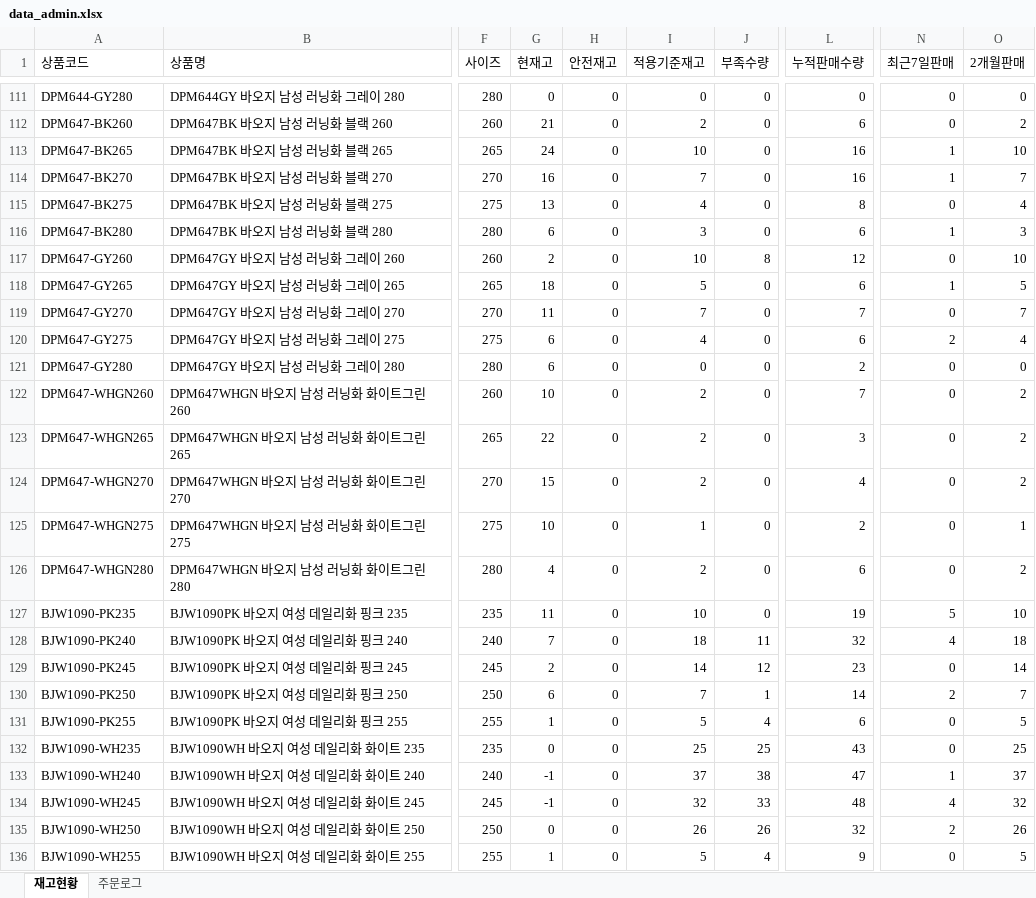
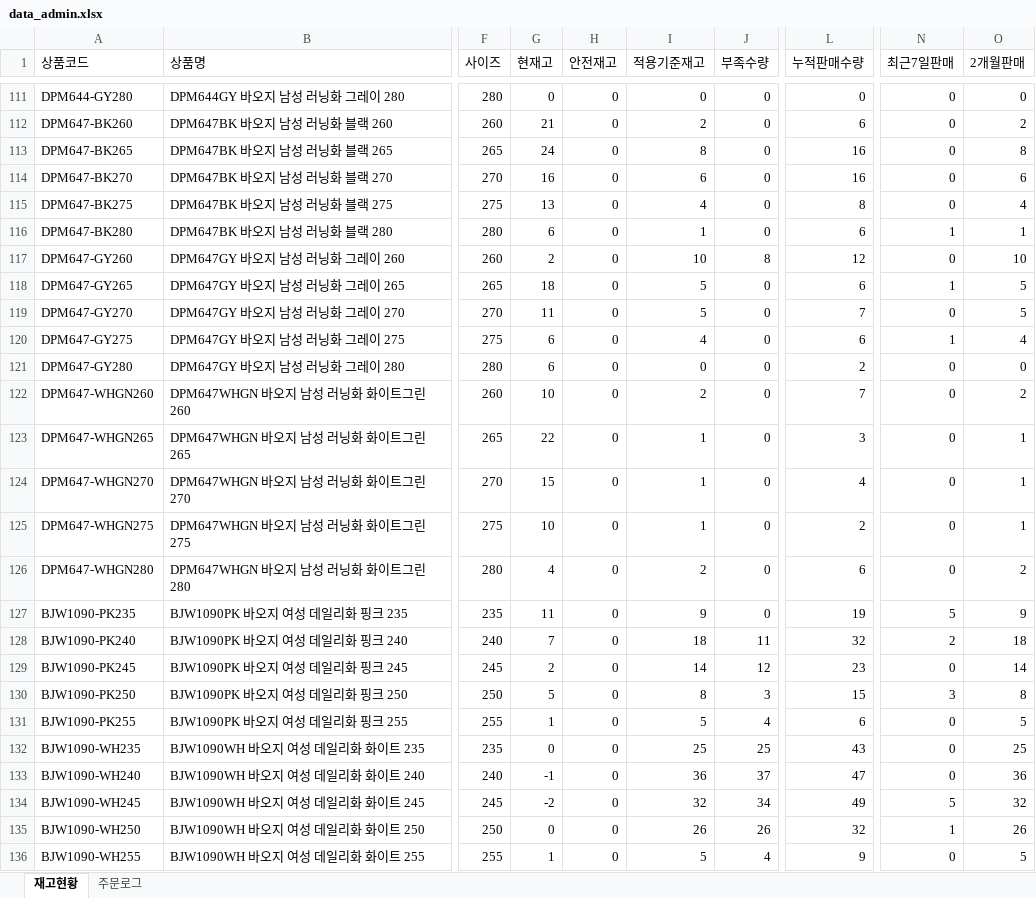
Before and after one commit to dkseotjd0112-max/Baoji-dashboard, an Excel workbook: data_admin.xlsx, sheet 재고현황, drawn as a sheet; only a part is shown, gaps mark what is left out; values as stored, in another font and other column widths than the file's, no borders; the diff covers the shown part only; the diff names each change by its address in the sheet, - before the commit and + after, or states it on an @@ line.

```diff
--- a/data_admin.xlsx (sheet 재고현황)
+++ b/data_admin.xlsx (sheet 재고현황)
-I113 (적용기준재고): 10
+I113 (적용기준재고): 8
-N113:N114 (최근7일판매): 1
+N113:N114 (최근7일판매): 0
-O113 (2개월판매): 10
+O113 (2개월판매): 8
-I114 (적용기준재고): 7
+I114 (적용기준재고): 6
-O114 (2개월판매): 7
+O114 (2개월판매): 6
-I116 (적용기준재고): 3
+I116 (적용기준재고): 1
-O116 (2개월판매): 3
+O116 (2개월판매): 1
-I119 (적용기준재고): 7
+I119 (적용기준재고): 5
-O119 (2개월판매): 7
+O119 (2개월판매): 5
-N120 (최근7일판매): 2
+N120 (최근7일판매): 1
-I123:I124 (적용기준재고): 2
+I123:I124 (적용기준재고): 1
-O123:O124 (2개월판매): 2
+O123:O124 (2개월판매): 1
-I127 (적용기준재고): 10
+I127 (적용기준재고): 9
-O127 (2개월판매): 10
+O127 (2개월판매): 9
-N128 (최근7일판매): 4
+N128 (최근7일판매): 2
-G130 (현재고): 6
+G130 (현재고): 5
-I130 (적용기준재고): 7
+I130 (적용기준재고): 8
-J130 (부족수량): 1
+J130 (부족수량): 3
-L130 (누적판매수량): 14
+L130 (누적판매수량): 15
-N130 (최근7일판매): 2
+N130 (최근7일판매): 3
-O130 (2개월판매): 7
+O130 (2개월판매): 8
-I133 (적용기준재고): 37
+I133 (적용기준재고): 36
-J133 (부족수량): 38
+J133 (부족수량): 37
-N133 (최근7일판매): 1
+N133 (최근7일판매): 0
-O133 (2개월판매): 37
+O133 (2개월판매): 36
-G134 (현재고): -1
+G134 (현재고): -2
-J134 (부족수량): 33
+J134 (부족수량): 34
-L134 (누적판매수량): 48
+L134 (누적판매수량): 49
-N134 (최근7일판매): 4
+N134 (최근7일판매): 5
-N135 (최근7일판매): 2
+N135 (최근7일판매): 1
```
Also changed, not shown: 383 edited cells elsewhere in this sheet, sheet 주문로그, data_general.xlsx, 2 other files.
